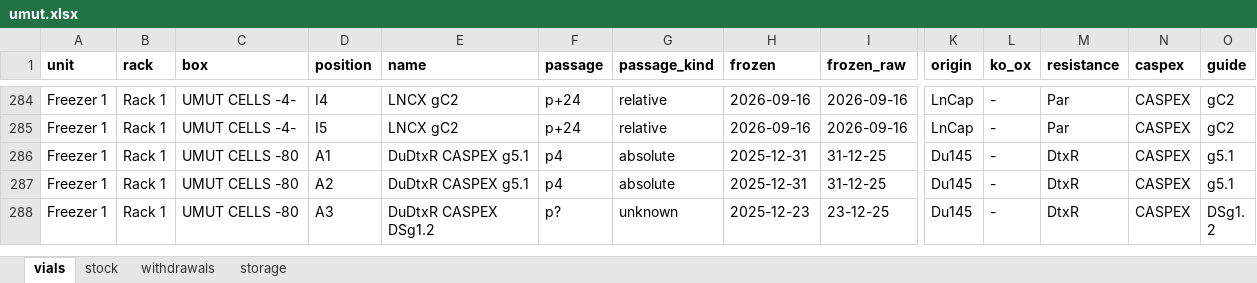
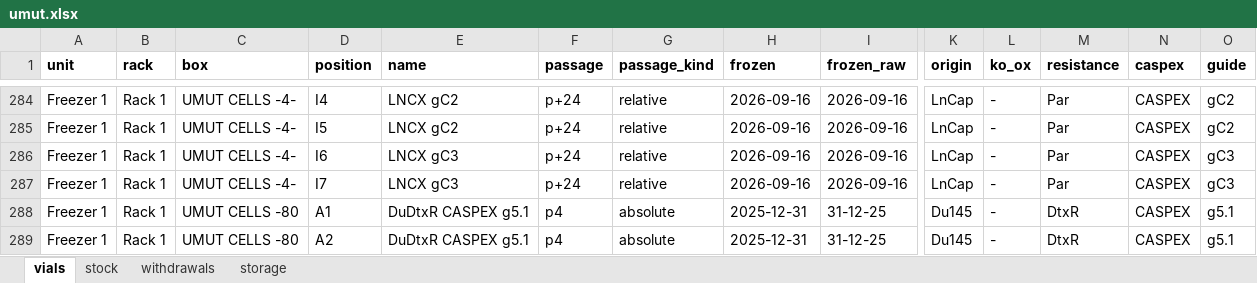
Before and after one commit to ucagiral/cagiral-schedule, an Excel workbook: cellstocks/data/umut.xlsx, sheet vials, drawn as a sheet; only a part is shown, gaps mark what is left out; the shorter side is filled out with more unchanged rows; values as stored, in another font and other column widths than the file's, no borders; rows hold the shown columns only; the diff names each change by its address in the sheet, - before the commit and + after, or states it on an @@ line.

Commit message:
Add 2 × LNCX gC3 from unknown device

```diff
--- a/cellstocks/data/umut.xlsx (sheet vials)
+++ b/cellstocks/data/umut.xlsx (sheet vials)
+row 286: Freezer 1 | Rack 1 | UMUT CELLS -4- | I6 | LNCX gC3 | p+24 | relative | 2026-09-16 | 2026-09-16 | LnCap | - | Par | CASPEX | gC3
+row 287: Freezer 1 | Rack 1 | UMUT CELLS -4- | I7 | LNCX gC3 | p+24 | relative | 2026-09-16 | 2026-09-16 | LnCap | - | Par | CASPEX | gC3
```
Also changed, not shown: sheet stock, sheet storage, 1 other file.
